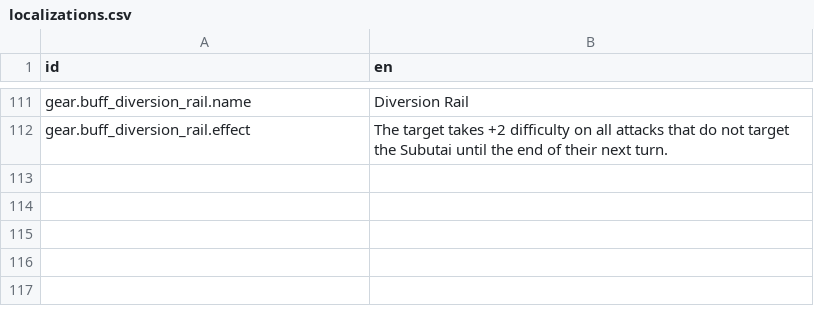
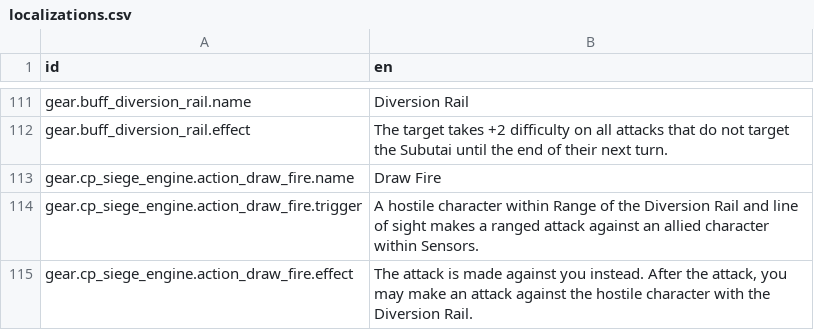
Before and after one commit to Reag/TheSixthVoice, a CSV file: localization/localizations.csv, drawn as a sheet; only a part is shown, gaps mark what is left out; the diff names each change by its address in the sheet, - before the commit and + after, or states it on an @@ line.

```diff
--- a/localization/localizations.csv
+++ b/localization/localizations.csv
+row 113: gear.cp_siege_engine.action_draw_fire.name | Draw Fire
+row 114: gear.cp_siege_engine.action_draw_fire.trigger | A hostile character within Range of the Diversion Rail and line of sight makes a ranged attack against an allied character within Sensors.
+row 115: gear.cp_siege_engine.action_draw_fire.effect | The attack is made against you instead. After the attack, you may make an attack against the hostile character with the Diversion Rail.
```
Also changed, not shown: 11 other files.
